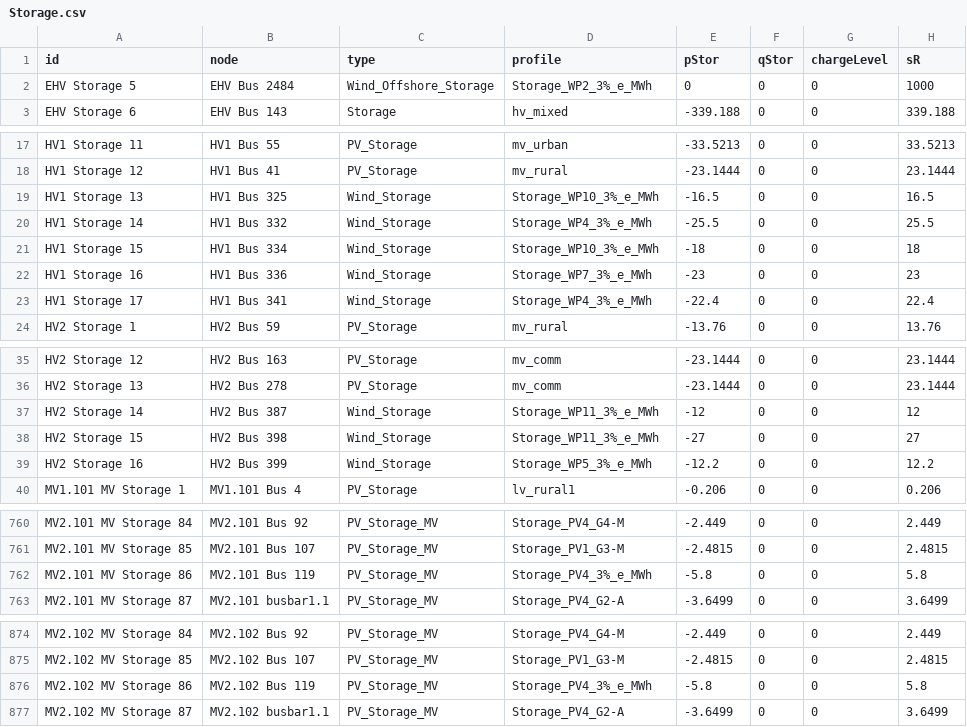
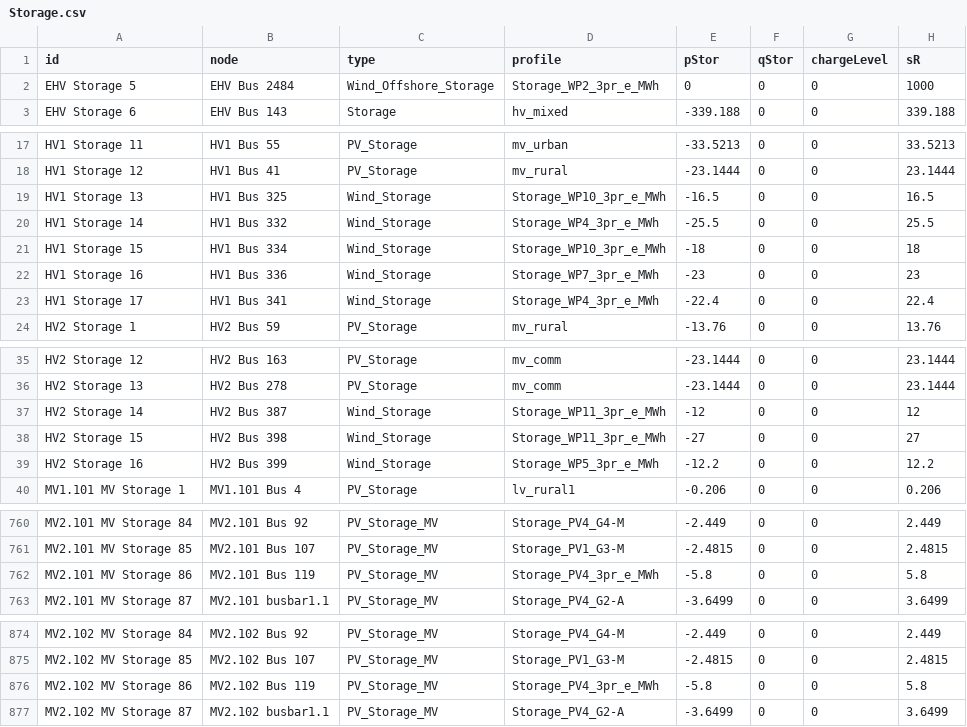
Before and after one commit to e2nIEE/simbench, a CSV file: simbench/networks/1-complete_data-mixed-all-2-sw/Storage.csv, drawn as a sheet; only a part is shown, gaps mark what is left out; the diff covers the shown part only; the diff names each change by its address in the sheet, - before the commit and + after, or states it on an @@ line.

```diff
--- a/simbench/networks/1-complete_data-mixed-all-2-sw/Storage.csv
+++ b/simbench/networks/1-complete_data-mixed-all-2-sw/Storage.csv
-D2 (profile): Storage_WP2_3%_e_MWh
+D2 (profile): Storage_WP2_3pr_e_MWh
-D19 (profile): Storage_WP10_3%_e_MWh
+D19 (profile): Storage_WP10_3pr_e_MWh
-D20 (profile): Storage_WP4_3%_e_MWh
+D20 (profile): Storage_WP4_3pr_e_MWh
-D21 (profile): Storage_WP10_3%_e_MWh
+D21 (profile): Storage_WP10_3pr_e_MWh
-D22 (profile): Storage_WP7_3%_e_MWh
+D22 (profile): Storage_WP7_3pr_e_MWh
-D23 (profile): Storage_WP4_3%_e_MWh
+D23 (profile): Storage_WP4_3pr_e_MWh
-D37:D38 (profile): Storage_WP11_3%_e_MWh
+D37:D38 (profile): Storage_WP11_3pr_e_MWh
-D39 (profile): Storage_WP5_3%_e_MWh
+D39 (profile): Storage_WP5_3pr_e_MWh
-D762 (profile): Storage_PV4_3%_e_MWh
+D762 (profile): Storage_PV4_3pr_e_MWh
-D876 (profile): Storage_PV4_3%_e_MWh
+D876 (profile): Storage_PV4_3pr_e_MWh
```
Also changed, not shown: 8 edited cells elsewhere in this file, simbench/networks/1-complete_data-mixed-all-1-sw/Storage.csv.
